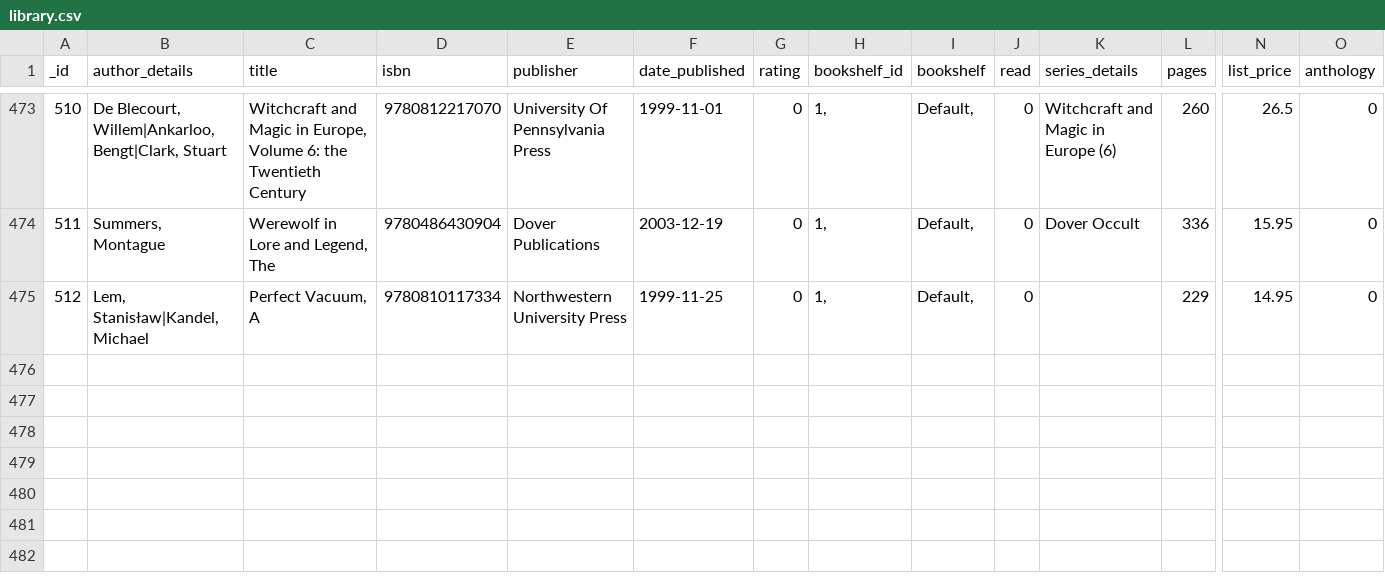
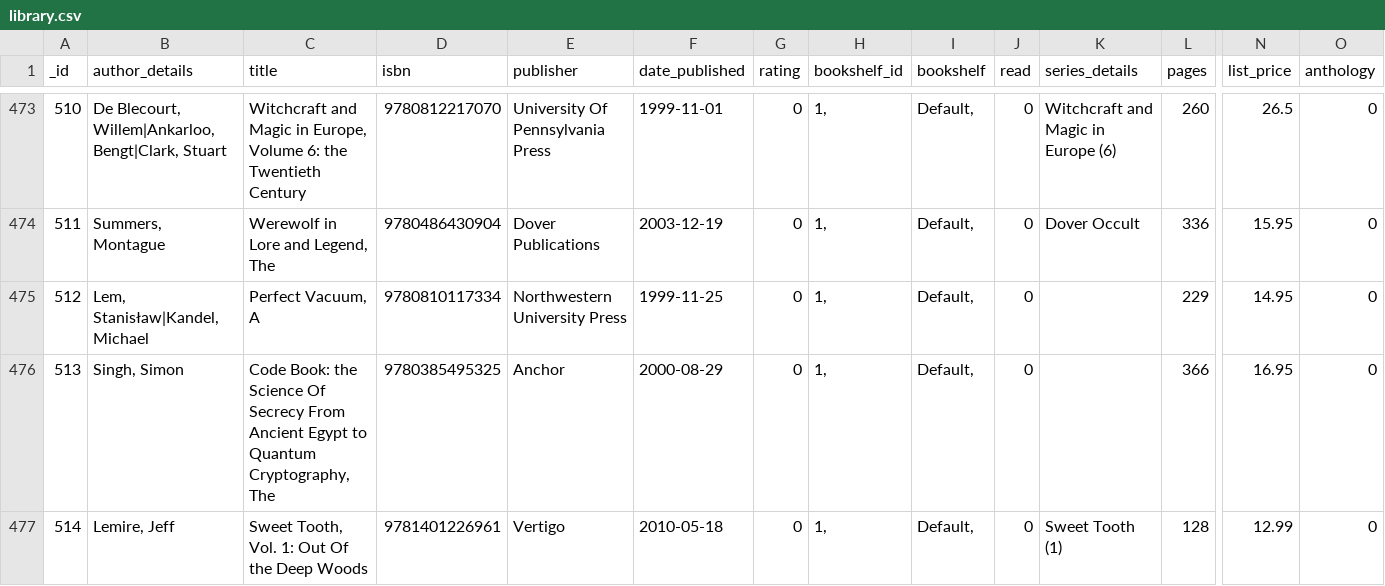
Before and after one commit to mouse-reeve/book-catalogue, a CSV file: library.csv, drawn as a sheet; only a part is shown, gaps mark what is left out; rows hold the shown columns only; the diff names each change by its address in the sheet, - before the commit and + after, or states it on an @@ line.

Commit message:
New arrivals as of yesterday (ish?)
Sweet tooth from Aardvaks, the other from amazon

```diff
--- a/library.csv
+++ b/library.csv
+row 476: 513 | Singh, Simon | Code Book: the Science Of Secrecy From Ancient Egypt to Quantum Cryptography, The | 9780385495325 | Anchor | 2000-08-29 | 0 | 1, | Default, | 0 |  | 366 | 16.95 | 0
+row 477: 514 | Lemire, Jeff | Sweet Tooth, Vol. 1: Out Of the Deep Woods | 9781401226961 | Vertigo | 2010-05-18 | 0 | 1, | Default, | 0 | Sweet Tooth (1) | 128 | 12.99 | 0
```
